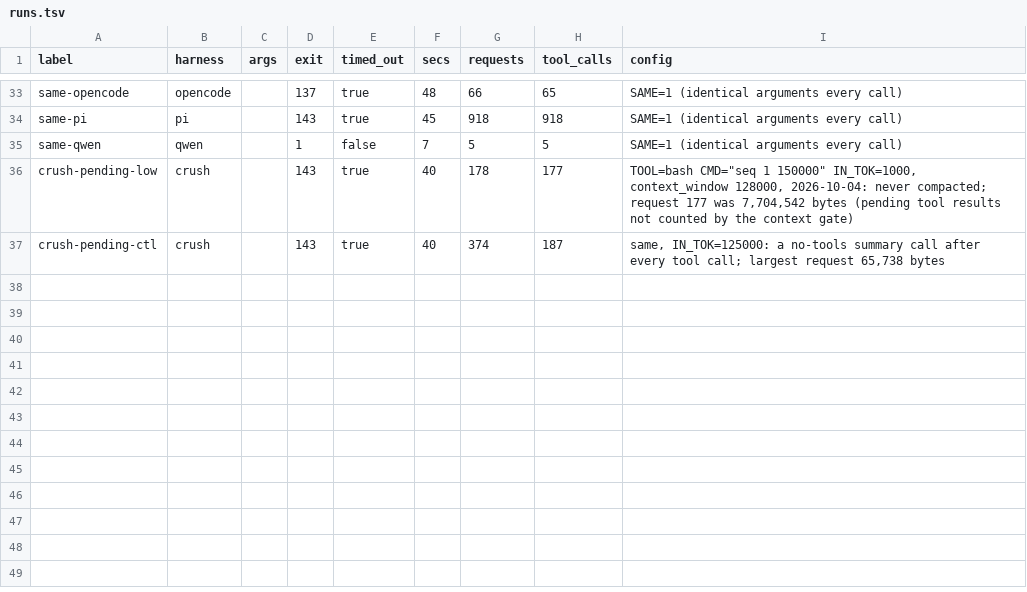
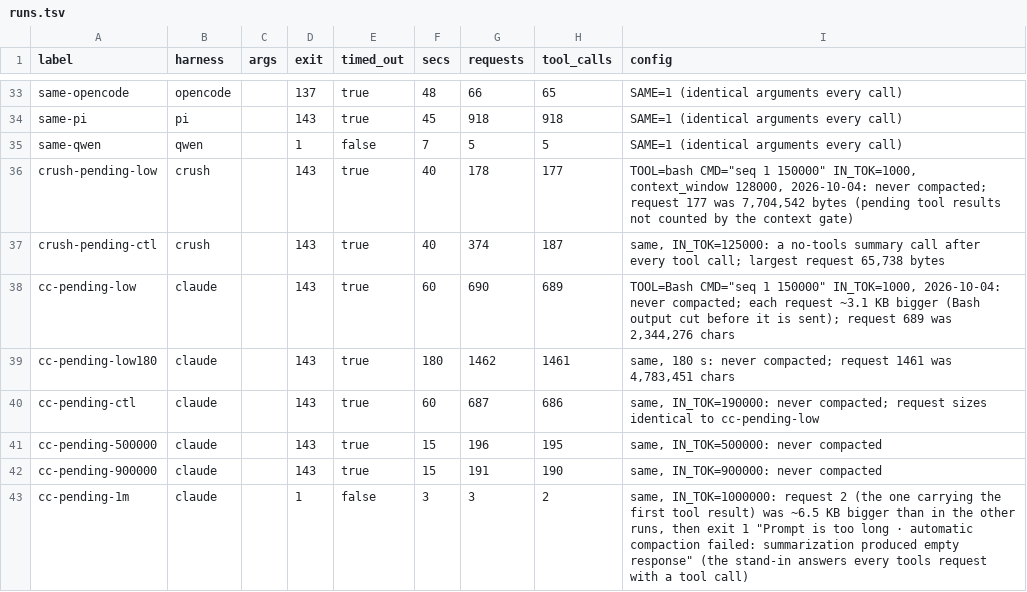
Before and after one commit to piiiico/agent-errata, a TSV file: studies/S005/runs.tsv, drawn as a sheet; only a part is shown, gaps mark what is left out; the diff names each change by its address in the sheet, - before the commit and + after, or states it on an @@ line.

Commit message:
S005: loop.ts TOOL/CMD + request size; Claude Code pending-tool-result runs (compaction keyed to reported tokens, ~1M threshold here)

```diff
--- a/studies/S005/runs.tsv
+++ b/studies/S005/runs.tsv
+row 38: cc-pending-low | claude |  | 143 | true | 60 | 690 | 689 | TOOL=Bash CMD="seq 1 150000" IN_TOK=1000, 2026-10-04: never compacted; each request ~3.1 KB bigger (Bash output cut before it is sent); request 689 was 2,344,276 chars
+row 39: cc-pending-low180 | claude |  | 143 | true | 180 | 1462 | 1461 | same, 180 s: never compacted; request 1461 was 4,783,451 chars
+row 40: cc-pending-ctl | claude |  | 143 | true | 60 | 687 | 686 | same, IN_TOK=190000: never compacted; request sizes identical to cc-pending-low
+row 41: cc-pending-500000 | claude |  | 143 | true | 15 | 196 | 195 | same, IN_TOK=500000: never compacted
+row 42: cc-pending-900000 | claude |  | 143 | true | 15 | 191 | 190 | same, IN_TOK=900000: never compacted
+row 43: cc-pending-1m | claude |  | 1 | false | 3 | 3 | 2 | same, IN_TOK=1000000: request 2 (the one carrying the first tool result) was ~6.5 KB bigger than in the other runs, then exit 1 "Prompt is too long · automatic compaction failed: summarization produced empty response" (the stand-in answers every tools request with a tool call)
```
Also changed, not shown: 1 other file.
